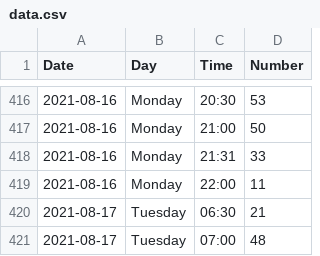
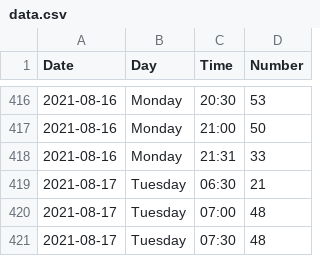
Before and after one commit to isaacschaessenscoleman/PureGym, a CSV file: data.csv, drawn as a sheet; only a part is shown, gaps mark what is left out; the shorter side is filled out with more unchanged rows; removed rows and columns are numbered as before the commit, all else as after; the diff covers the shown part only; the diff names each change by its address in the sheet, - before the commit and + after, or states it on an @@ line.

```diff
--- a/data.csv
+++ b/data.csv
-row 419: 2021-08-16 | Monday | 22:00 | 11
```
Also changed, not shown: 26 added rows elsewhere in this file, 1 other file.
